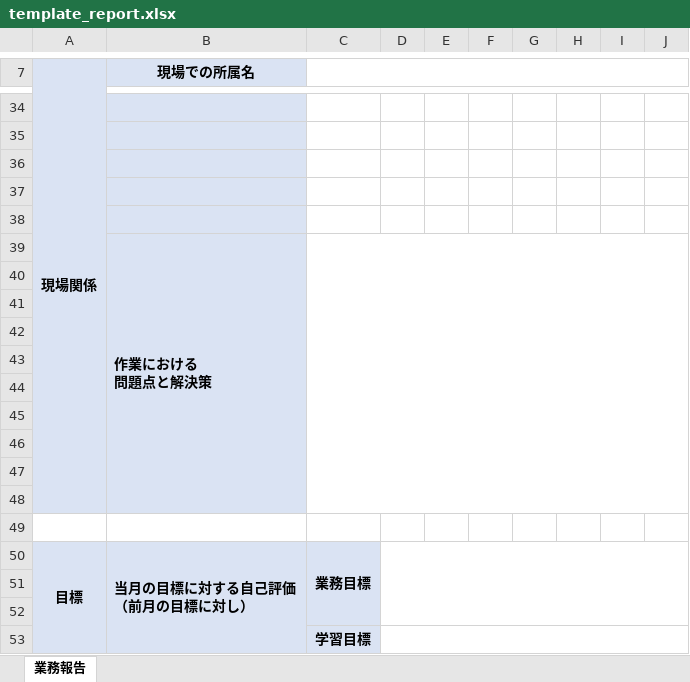
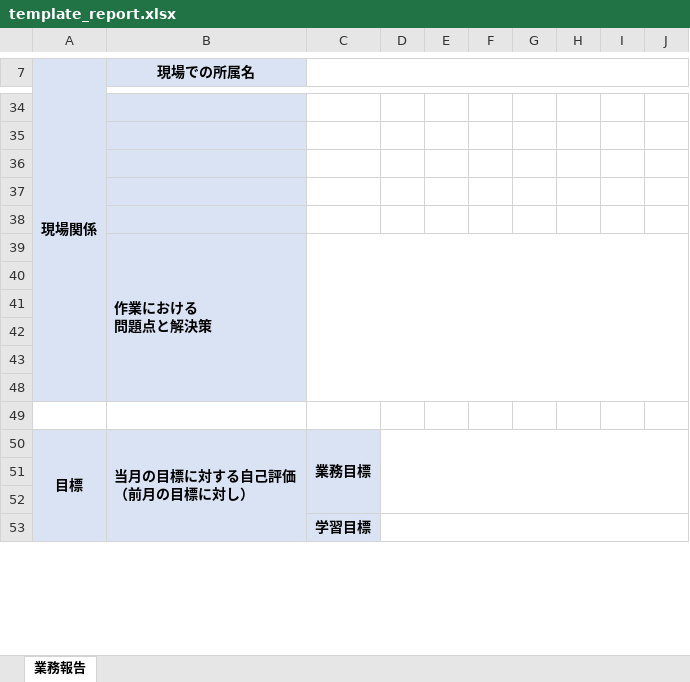
Before and after one commit to takuhokago/MonthlyReport, an Excel workbook: src/main/resources/template_report.xlsx, sheet 業務報告, drawn as a sheet; only a part is shown, gaps mark what is left out; values as stored, in another font and other column widths than the file's, no borders; charts and pictures not drawn; removed rows and columns are numbered as before the commit, all else as after; the diff names each change by its address in the sheet, - before the commit and + after, or states it on an @@ line.

```diff
--- a/src/main/resources/template_report.xlsx (sheet 業務報告)
+++ b/src/main/resources/template_report.xlsx (sheet 業務報告)
-A7:A48 merged
+A7:A48 merged
-B39:B48 merged
+B39:B48 merged
-C39:J48 merged
+C39:J48 merged
-A49:B49 fill: #DAE3F3
+A49:B49 fill: none
-row 46: (empty)
-row 47: (empty)
-row 48: (empty)
-row 49: (empty)
```
Also changed, not shown: 1 other file.
